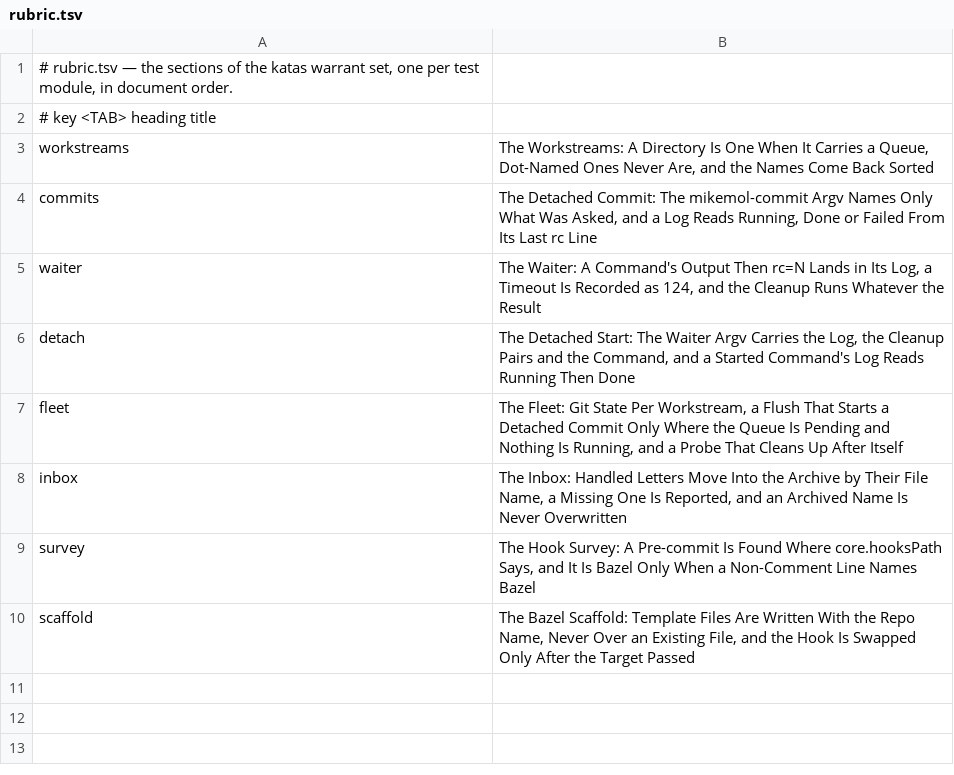
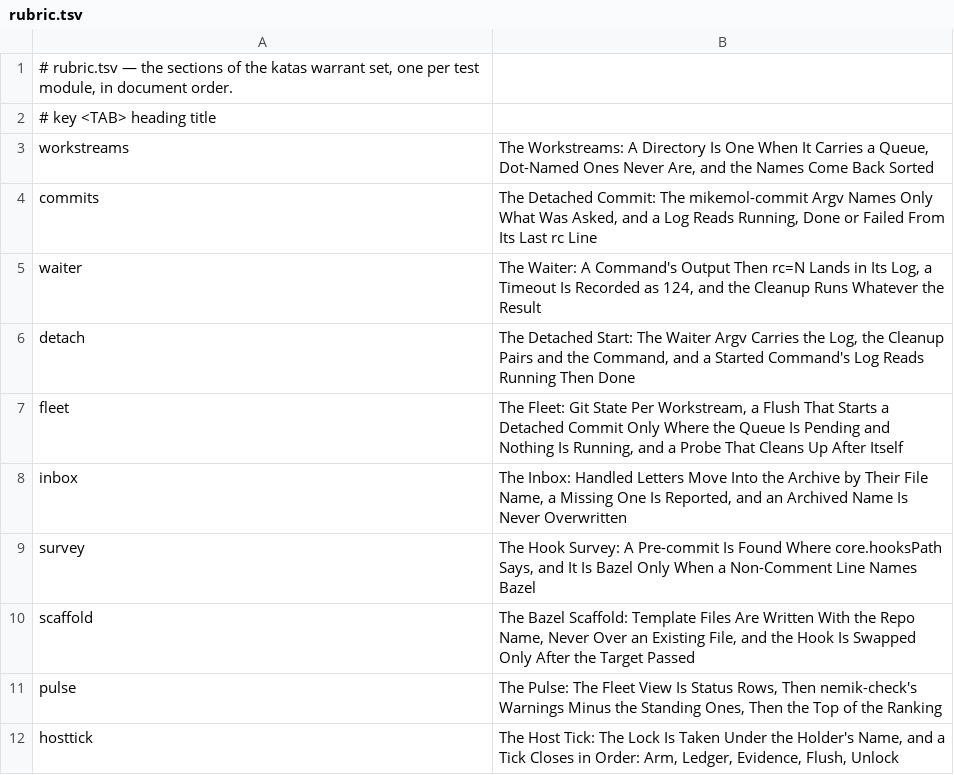
Before and after one commit to mikemol/mtools, a TSV file: katas/rubric.tsv, drawn as a sheet; the diff names each change by its address in the sheet, - before the commit and + after, or states it on an @@ line.

```diff
--- a/katas/rubric.tsv
+++ b/katas/rubric.tsv
+row 11: pulse | The Pulse: The Fleet View Is Status Rows, Then nemik-check's Warnings Minus the Standing Ones, Then the Top of the Ranking
+row 12: hosttick | The Host Tick: The Lock Is Taken Under the Holder's Name, and a Tick Closes in Order: Arm, Ledger, Evidence, Flush, Unlock
```
Also changed, not shown: 11 other files.
